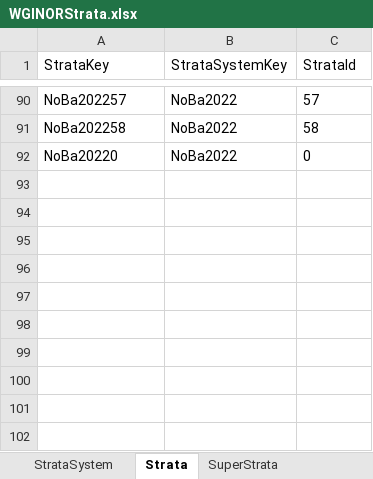
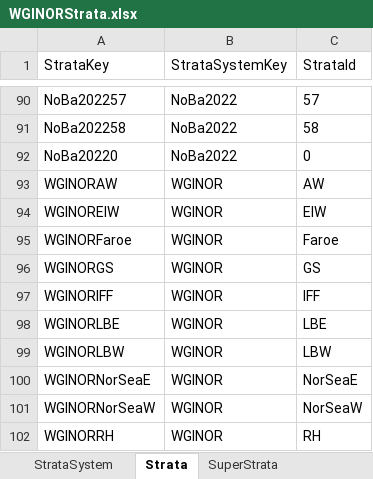
Before and after one commit to ices-eg/WGINOR, an Excel workbook: TAF_NPP/bootstrap/data/WGINORStrata.xlsx, sheet Strata, drawn as a sheet; only a part is shown, gaps mark what is left out; values as stored, in another font and other column widths than the file's, no borders; the diff names each change by its address in the sheet, - before the commit and + after, or states it on an @@ line.

Commit message:
New WGINOR Strata.slxs file that includes WGINOR polygons

```diff
--- a/TAF_NPP/bootstrap/data/WGINORStrata.xlsx (sheet Strata)
+++ b/TAF_NPP/bootstrap/data/WGINORStrata.xlsx (sheet Strata)
+row 93: WGINORAW | WGINOR | AW
+row 94: WGINOREIW | WGINOR | EIW
+row 95: WGINORFaroe | WGINOR | Faroe
+row 96: WGINORGS | WGINOR | GS
+row 97: WGINORIFF | WGINOR | IFF
+row 98: WGINORLBE | WGINOR | LBE
+row 99: WGINORLBW | WGINOR | LBW
+row 100: WGINORNorSeaE | WGINOR | NorSeaE
+row 101: WGINORNorSeaW | WGINOR | NorSeaW
+row 102: WGINORRH | WGINOR | RH
```
Also changed, not shown: sheet Coordinates, sheet StrataSystem.
